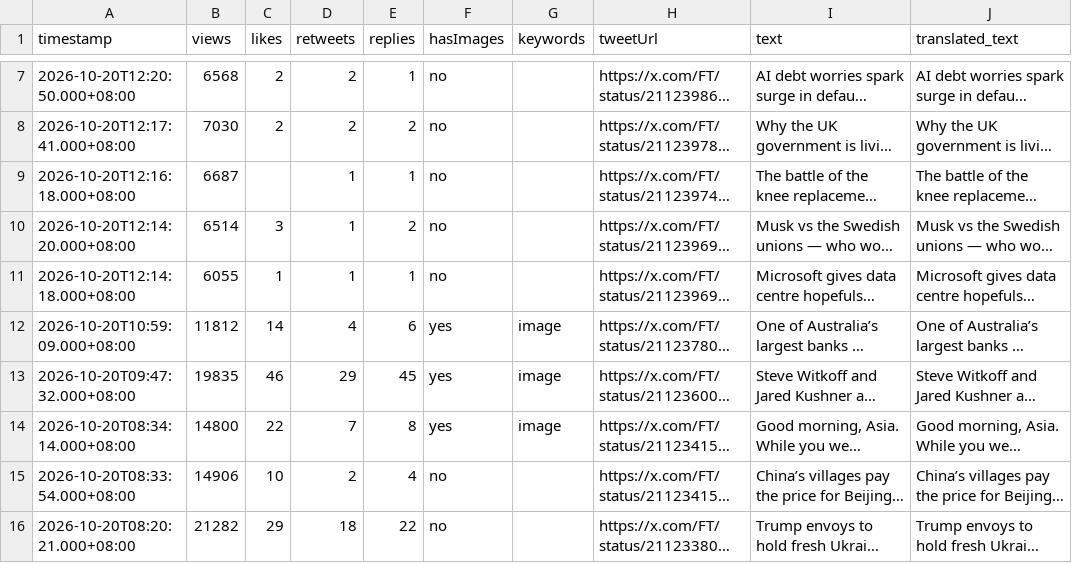
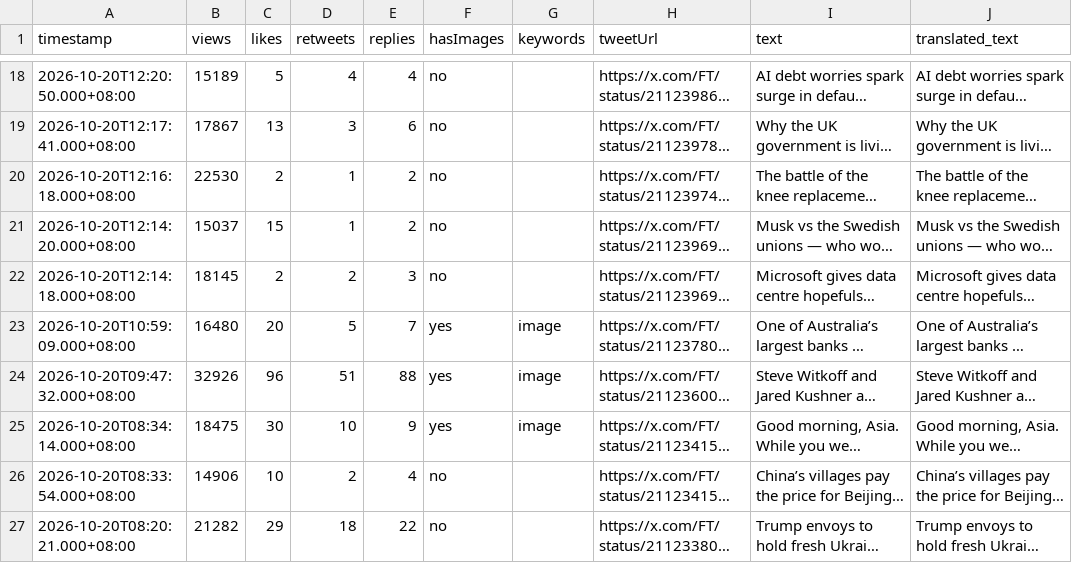
Before and after one commit to Evaline8485/TrendForceDashboard, a CSV file: csv/FT.csv, drawn as a sheet; only a part is shown, gaps mark what is left out; long unchanged cells end in …; addresses are those after the commit; the diff covers the shown part only; the diff names each change by its address in the sheet, - before the commit and + after, or states it on an @@ line.

```diff
--- a/csv/FT.csv
+++ b/csv/FT.csv
-B18 (views): 6568
+B18 (views): 15189
-C18 (likes): 2
+C18 (likes): 5
-D18 (retweets): 2
+D18 (retweets): 4
-E18 (replies): 1
+E18 (replies): 4
-B19 (views): 7030
+B19 (views): 17867
-C19 (likes): 2
+C19 (likes): 13
-D19 (retweets): 2
+D19 (retweets): 3
-E19 (replies): 2
+E19 (replies): 6
-B20 (views): 6687
+B20 (views): 22530
-C20 (likes): (empty)
+C20 (likes): 2
-E20 (replies): 1
+E20 (replies): 2
-B21 (views): 6514
+B21 (views): 15037
-C21 (likes): 3
+C21 (likes): 15
-B22 (views): 6055
+B22 (views): 18145
-C22 (likes): 1
+C22 (likes): 2
-D22 (retweets): 1
+D22 (retweets): 2
-E22 (replies): 1
+E22 (replies): 3
-B23 (views): 11812
+B23 (views): 16480
-C23 (likes): 14
+C23 (likes): 20
-D23 (retweets): 4
+D23 (retweets): 5
-E23 (replies): 6
+E23 (replies): 7
-B24 (views): 19835
+B24 (views): 32926
-C24 (likes): 46
+C24 (likes): 96
-D24 (retweets): 29
+D24 (retweets): 51
-E24 (replies): 45
+E24 (replies): 88
-B25 (views): 14800
+B25 (views): 18475
-C25 (likes): 22
+C25 (likes): 30
-D25 (retweets): 7
+D25 (retweets): 10
-E25 (replies): 8
+E25 (replies): 9
```
Also changed, not shown: 11 added rows and 20 edited cells elsewhere in this file, csv/QQ_Timmy.csv, csv/TrendForce.csv, 36 other files.
